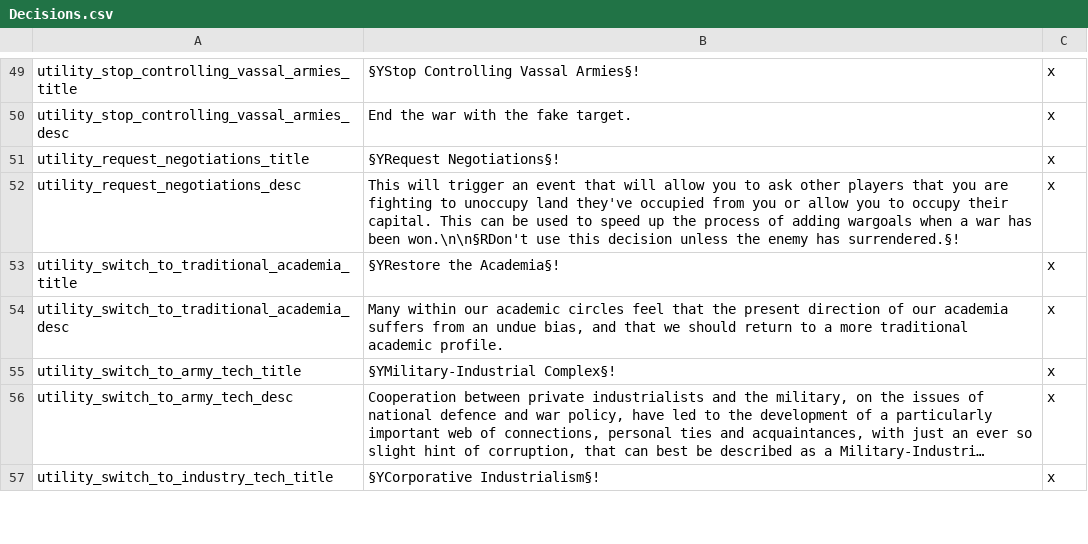
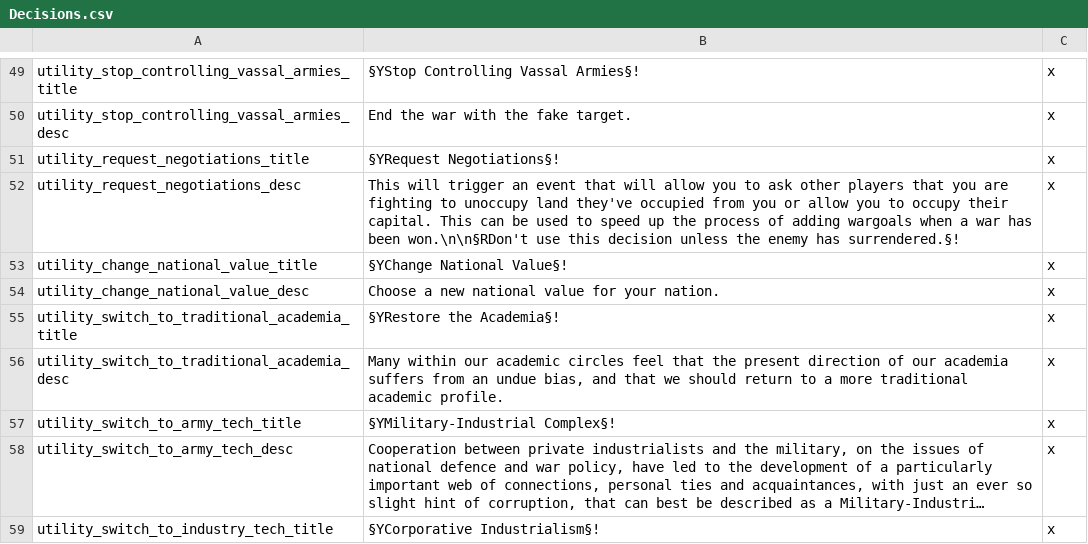
Before and after one commit to lilp123a/Victoria-Universalis-Fork, a CSV file: Victoria Universalis Fork/localisation/Decisions.csv, drawn as a sheet; only a part is shown, gaps mark what is left out; long unchanged cells end in ….

```diff
--- a/Victoria Universalis Fork/localisation/Decisions.csv
+++ b/Victoria Universalis Fork/localisation/Decisions.csv
@@ -52,2 +52,4 @@ utility_request_negotiations_title;§YRequest Negotiations§!;x
 utility_request_negotiations_desc;This will trigger an event that will allow you to ask other players that you are fighting to unoccupy land they've occupied from you or allow you to occupy their capital. This can be used to speed up the process of adding wargoals when a war has been won.\n\n§RDon't use this decision unless the enemy has surrendered.§!;x
+utility_change_national_value_title;§YChange National Value§!;x
+utility_change_national_value_desc;Choose a new national value for your nation.;x
 utility_switch_to_traditional_academia_title;§YRestore the Academia§!;x
```
Also changed, not shown: Victoria Universalis Fork/localisation/Events.csv, Victoria Universalis Fork/localisation/Modifiers.csv, 8 other files.
